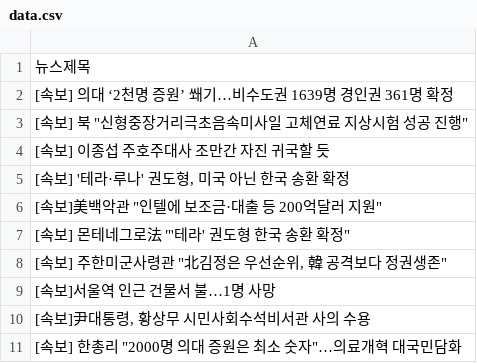
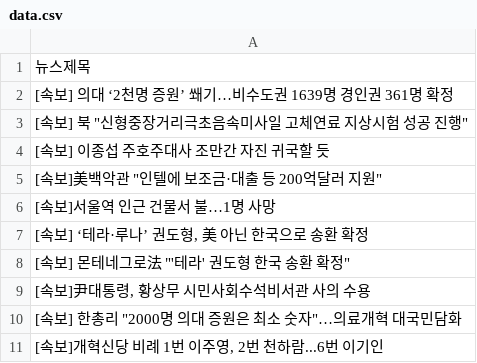
Before and after one commit to webstoryboy/test2, a CSV file: data.csv, drawn as a sheet.

Commit message:
네이버 뉴스

```diff
--- a/data.csv
+++ b/data.csv
@@ -4,8 +4,8 @@
 [속보] 이종섭 주호주대사 조만간 자진 귀국할 듯
-"[속보] '테라·루나' 권도형, 미국 아닌 한국 송환 확정"
 "[속보]美백악관 ""인텔에 보조금·대출 등 200억달러 지원"""
+[속보]서울역 인근 건물서 불…1명 사망
+"[속보] ‘테라·루나’ 권도형, 美 아닌 한국으로 송환 확정"
 "[속보] 몬테네그로法 ""'테라' 권도형 한국 송환 확정"""
-"[속보] 주한미군사령관 ""北김정은 우선순위, 韓 공격보다 정권생존"""
-[속보]서울역 인근 건물서 불…1명 사망
 "[속보]尹대통령, 황상무 시민사회수석비서관 사의 수용"
 "[속보] 한총리 ""2000명 의대 증원은 최소 숫자""…의료개혁 대국민담화"
+"[속보]개혁신당 비례 1번 이주영, 2번 천하람...6번 이기인"
```
